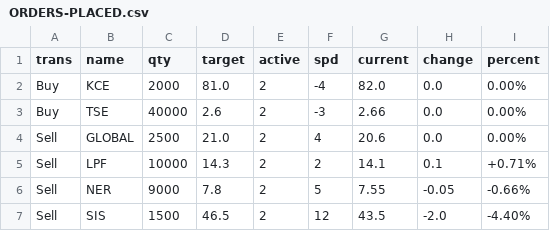
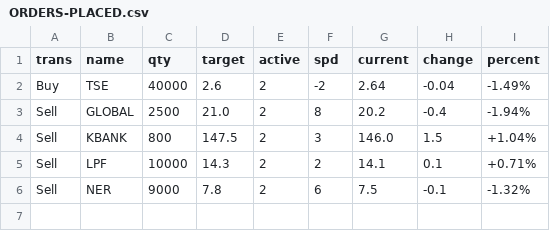
Before and after one commit to santimcs/A8, a CSV file: Data/ORDERS-PLACED.csv, drawn as a sheet.

```diff
--- a/Data/ORDERS-PLACED.csv
+++ b/Data/ORDERS-PLACED.csv
@@ -1,7 +1,6 @@
 trans,name,qty,target,active,spd,current,change,percent
-Buy,KCE,2000,81.0,2,-4,82.0,0.0,0.00%
-Buy,TSE,40000,2.6,2,-3,2.66,0.0,0.00%
-Sell,GLOBAL,2500,21.0,2,4,20.6,0.0,0.00%
+Buy,TSE,40000,2.6,2,-2,2.64,-0.04,-1.49%
+Sell,GLOBAL,2500,21.0,2,8,20.2,-0.4,-1.94%
+Sell,KBANK,800,147.5,2,3,146.0,1.5,+1.04%
 Sell,LPF,10000,14.3,2,2,14.1,0.1,+0.71%
-Sell,NER,9000,7.8,2,5,7.55,-0.05,-0.66%
-Sell,SIS,1500,46.5,2,12,43.5,-2.0,-4.40%
+Sell,NER,9000,7.8,2,6,7.5,-0.1,-1.32%
```
Also changed, not shown: Data/daily-sales.csv, Data/daily-watch-list.csv, 9 other files.
